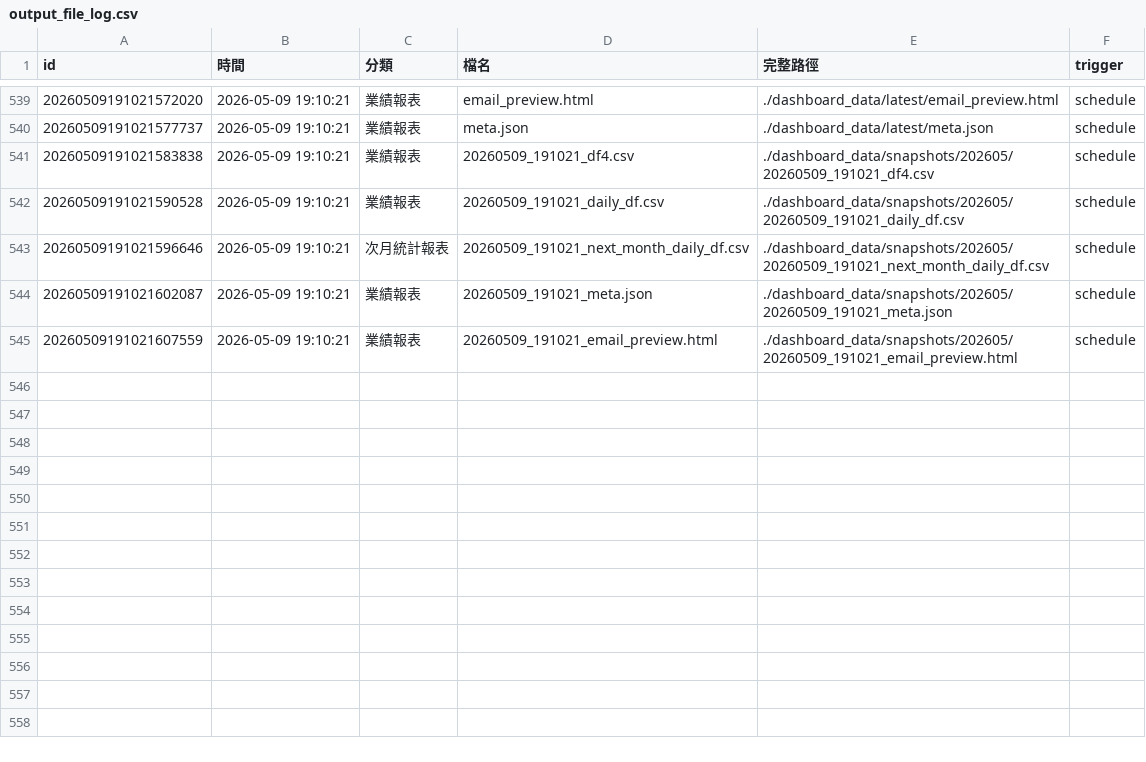
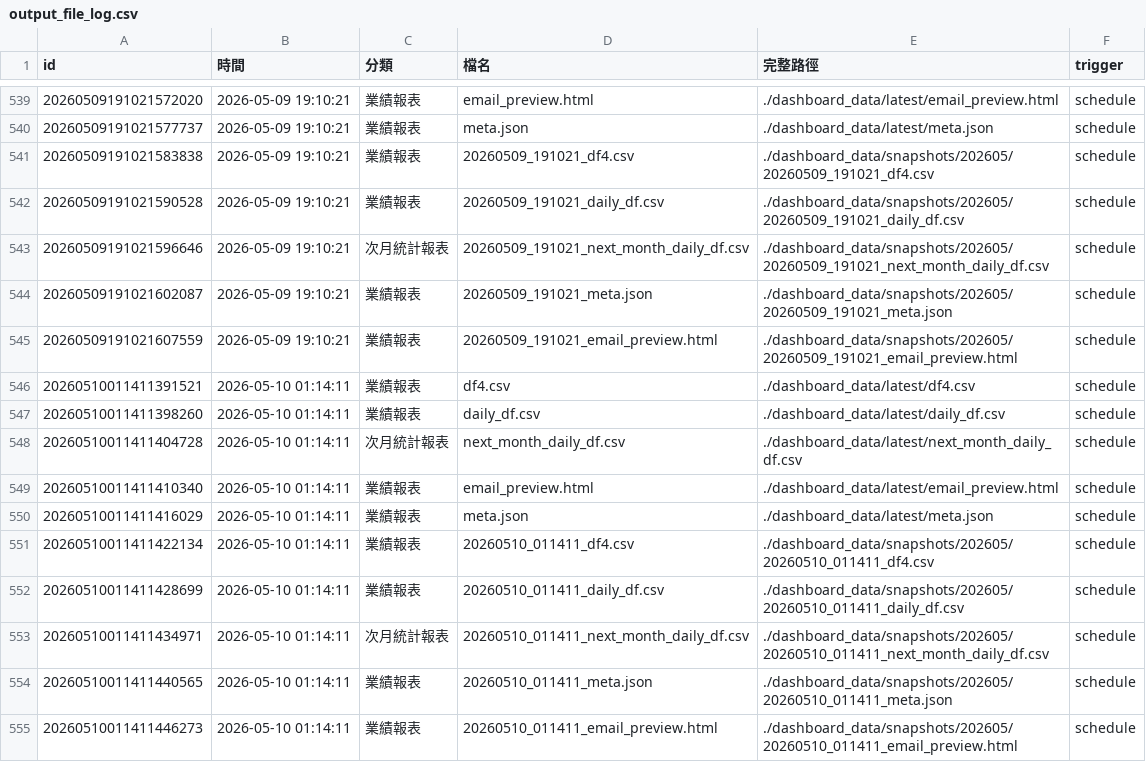
Before and after one commit to jenny-lemon/OP-system, a CSV file: dashboard_data/output_file_log.csv, drawn as a sheet; only a part is shown, gaps mark what is left out.

```diff
--- a/dashboard_data/output_file_log.csv
+++ b/dashboard_data/output_file_log.csv
@@ -545 +545,11 @@
 20260509191021607559,2026-05-09 19:10:21,業績報表,20260509_191021_email_preview.html,./dashboard_data/snapshots/202605/20260509_191021_email_preview.html,schedule
+20260510011411391521,2026-05-10 01:14:11,業績報表,df4.csv,./dashboard_data/latest/df4.csv,schedule
+20260510011411398260,2026-05-10 01:14:11,業績報表,daily_df.csv,./dashboard_data/latest/daily_df.csv,schedule
+20260510011411404728,2026-05-10 01:14:11,次月統計報表,next_month_daily_df.csv,./dashboard_data/latest/next_month_daily_df.csv,schedule
+20260510011411410340,2026-05-10 01:14:11,業績報表,email_preview.html,./dashboard_data/latest/email_preview.html,schedule
+20260510011411416029,2026-05-10 01:14:11,業績報表,meta.json,./dashboard_data/latest/meta.json,schedule
+20260510011411422134,2026-05-10 01:14:11,業績報表,20260510_011411_df4.csv,./dashboard_data/snapshots/202605/20260510_011411_df4.csv,schedule
+20260510011411428699,2026-05-10 01:14:11,業績報表,20260510_011411_daily_df.csv,./dashboard_data/snapshots/202605/20260510_011411_daily_df.csv,schedule
+20260510011411434971,2026-05-10 01:14:11,次月統計報表,20260510_011411_next_month_daily_df.csv,./dashboard_data/snapshots/202605/20260510_011411_next_month_daily_df.csv,schedule
+20260510011411440565,2026-05-10 01:14:11,業績報表,20260510_011411_meta.json,./dashboard_data/snapshots/202605/20260510_011411_meta.json,schedule
+20260510011411446273,2026-05-10 01:14:11,業績報表,20260510_011411_email_preview.html,./dashboard_data/snapshots/202605/20260510_011411_email_preview.html,schedule
```
Also changed, not shown: 5 other files.
